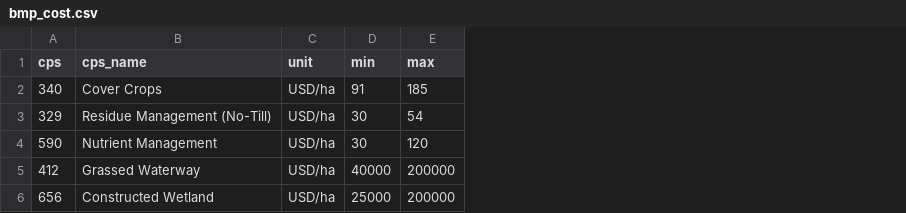
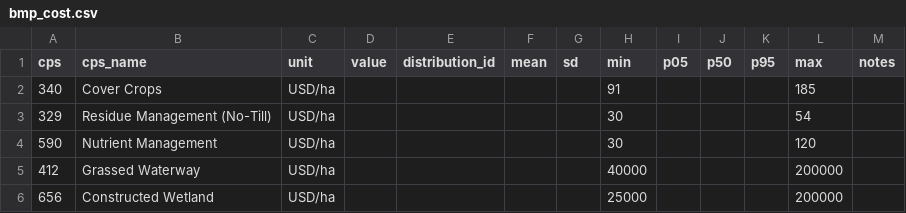
Before and after one commit to GreyREvenson/basin-bmp-scenario-sim, a CSV file: examples/east_fork/inputs/default/bmp_cost.csv, drawn as a sheet; the diff names each change by its address in the sheet, - before the commit and + after, or states it on an @@ line.

```diff
--- a/examples/east_fork/inputs/default/bmp_cost.csv
+++ b/examples/east_fork/inputs/default/bmp_cost.csv
+column D (value), empty
+column E (distribution_id), empty
+column F (mean), empty
+column G (sd), empty
+column I (p05), empty
+column J (p50), empty
+column K (p95), empty
+column M (notes), empty
```
Also changed, not shown: examples/east_fork/inputs/default/bmp_efficiency.csv, examples/east_fork/inputs/plet/bmp_cost.csv, 26 other files.
